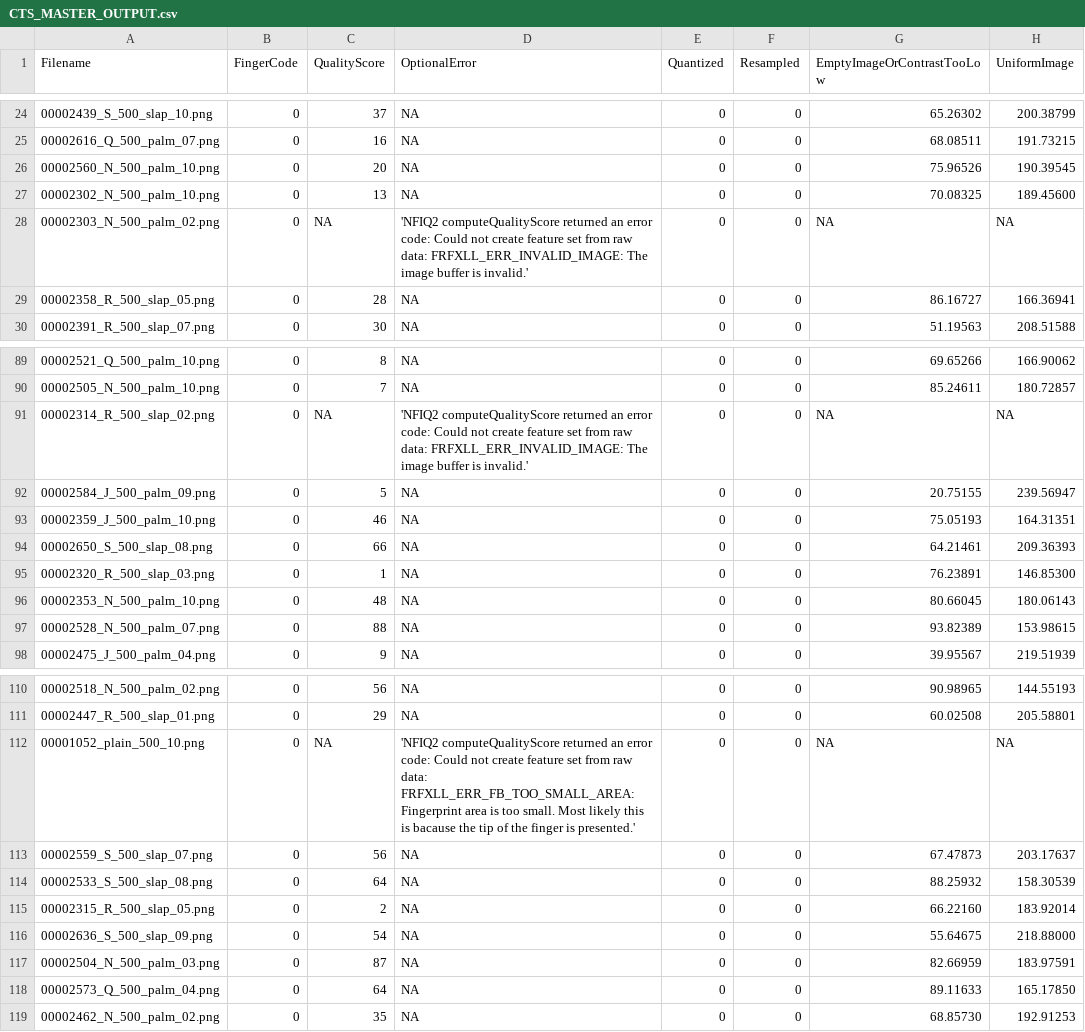
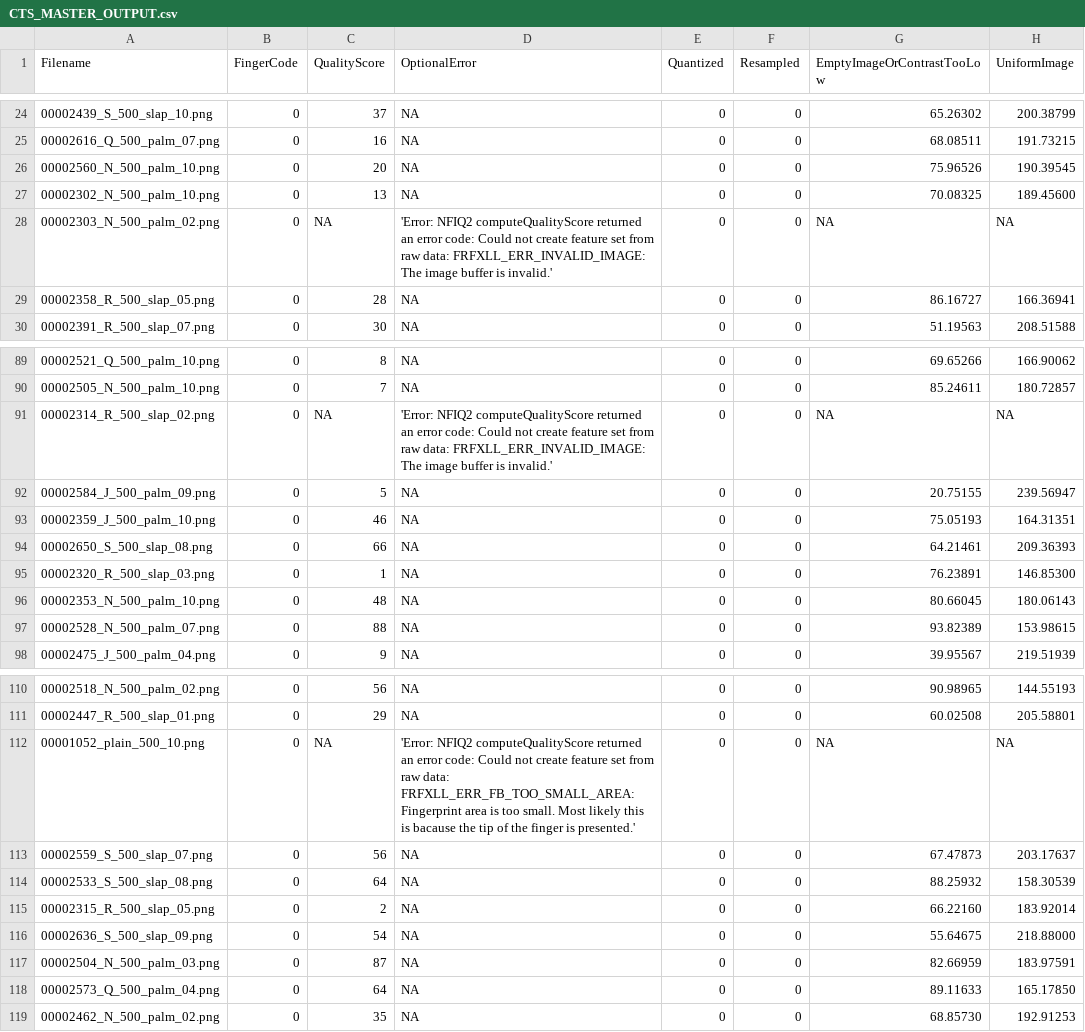
Before and after one commit to usnistgov/NFIQ2, a CSV file: complianceTestSet/CTS_MASTER_OUTPUT.csv, drawn as a sheet; only a part is shown, gaps mark what is left out; the diff names each change by its address in the sheet, - before the commit and + after, or states it on an @@ line.

Commit message:
Fixing csv

```diff
--- a/complianceTestSet/CTS_MASTER_OUTPUT.csv
+++ b/complianceTestSet/CTS_MASTER_OUTPUT.csv
-D28 (OptionalError): 'NFIQ2 computeQualityScore returned…
+D28 (OptionalError): 'Error: NFIQ2 computeQualityScore returned…
-D91 (OptionalError): 'NFIQ2 computeQualityScore returned…
+D91 (OptionalError): 'Error: NFIQ2 computeQualityScore returned…
-D112 (OptionalError): 'NFIQ2 computeQualityScore returned…
+D112 (OptionalError): 'Error: NFIQ2 computeQualityScore returned…
```
